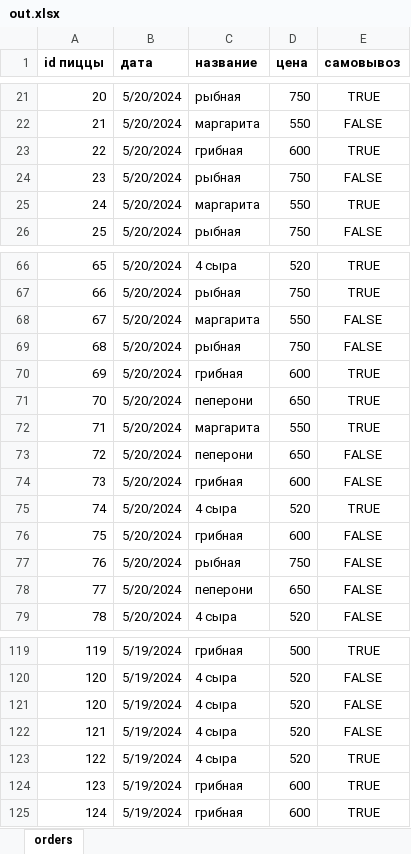
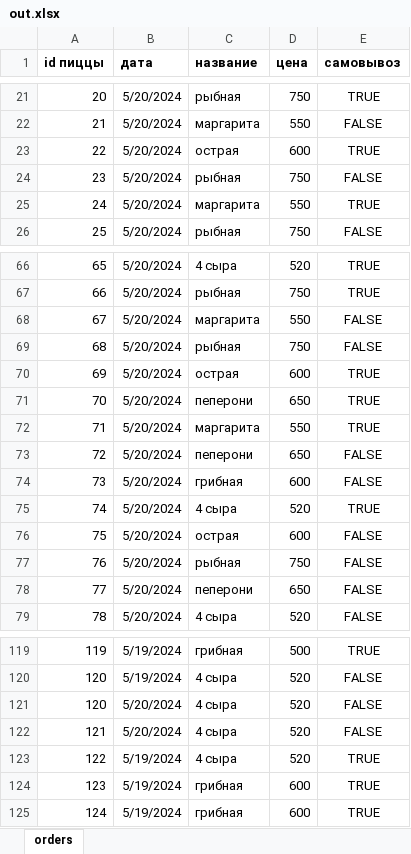
Before and after one commit to Danila-Ivashchenko/Pizzeri, an Excel workbook: out.xlsx, sheet orders, drawn as a sheet; only a part is shown, gaps mark what is left out; values as stored, in another font and other column widths than the file's, no borders; table styles not drawn; the diff covers the shown part only; the diff names each change by its address in the sheet, - before the commit and + after, or states it on an @@ line.

```diff
--- a/out.xlsx (sheet orders)
+++ b/out.xlsx (sheet orders)
-C23 (название): грибная
+C23 (название): острая
-C70 (название): грибная
+C70 (название): острая
-C76 (название): грибная
+C76 (название): острая
-B121:B122 (дата): 5/19/2024
+B121:B122 (дата): 5/20/2024
```
Also changed, not shown: 8 edited cells elsewhere in this sheet, пицца.xlsx, 4 other files.
